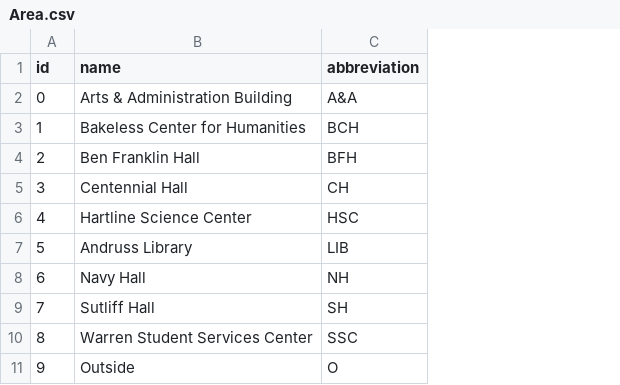
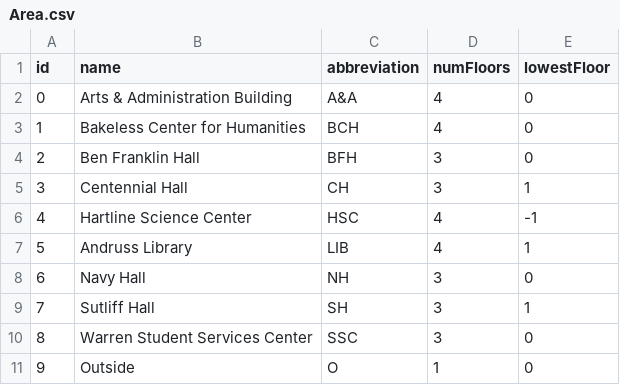
Before and after one commit to losingfayth/oose-campus-map, a CSV file: db/csvs/Area.csv, drawn as a sheet; the diff names each change by its address in the sheet, - before the commit and + after, or states it on an @@ line.

Commit message:
added isAccessible to Location.csv, added numFloors and lowestFloor to Area.csv

```diff
--- a/db/csvs/Area.csv
+++ b/db/csvs/Area.csv
+column D (numFloors), rows 2-11: 4 | 4 | 3 | 3 | 4 | 4 | 3 | 3 | 3 | 1
+column E (lowestFloor), rows 2-11: 0 | 0 | 0 | 1 | -1 | 1 | 0 | 1 | 0 | 0
```
Also changed, not shown: 2 other files.
